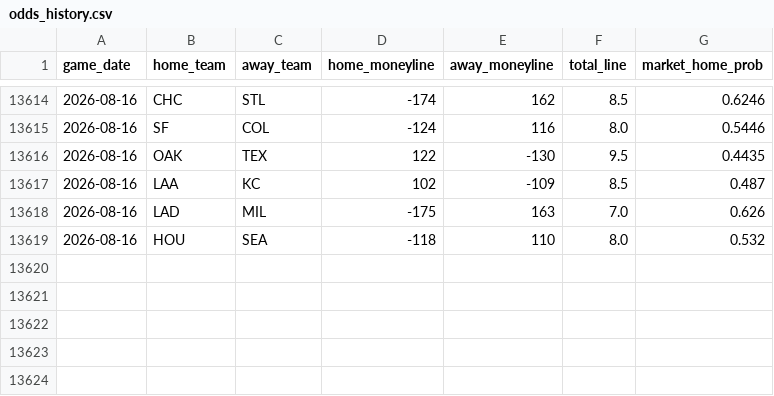
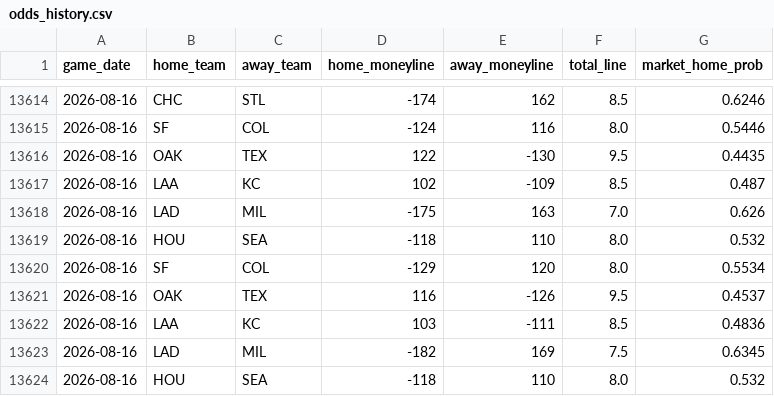
Before and after one commit to gigadon/Thats-Baseball, a CSV file: data/odds_history.csv, drawn as a sheet; only a part is shown, gaps mark what is left out.

```diff
--- a/data/odds_history.csv
+++ b/data/odds_history.csv
@@ -13619 +13619,6 @@ game_date,home_team,away_team,home_moneyline,away_moneyline,total_line,market_ho
 2026-08-16,HOU,SEA,-118,110,8.0,0.532
+2026-08-16,SF,COL,-129,120,8.0,0.5534
+2026-08-16,OAK,TEX,116,-126,9.5,0.4537
+2026-08-16,LAA,KC,103,-111,8.5,0.4836
+2026-08-16,LAD,MIL,-182,169,7.5,0.6345
+2026-08-16,HOU,SEA,-118,110,8.0,0.532
```
Also changed, not shown: 3 other files.
